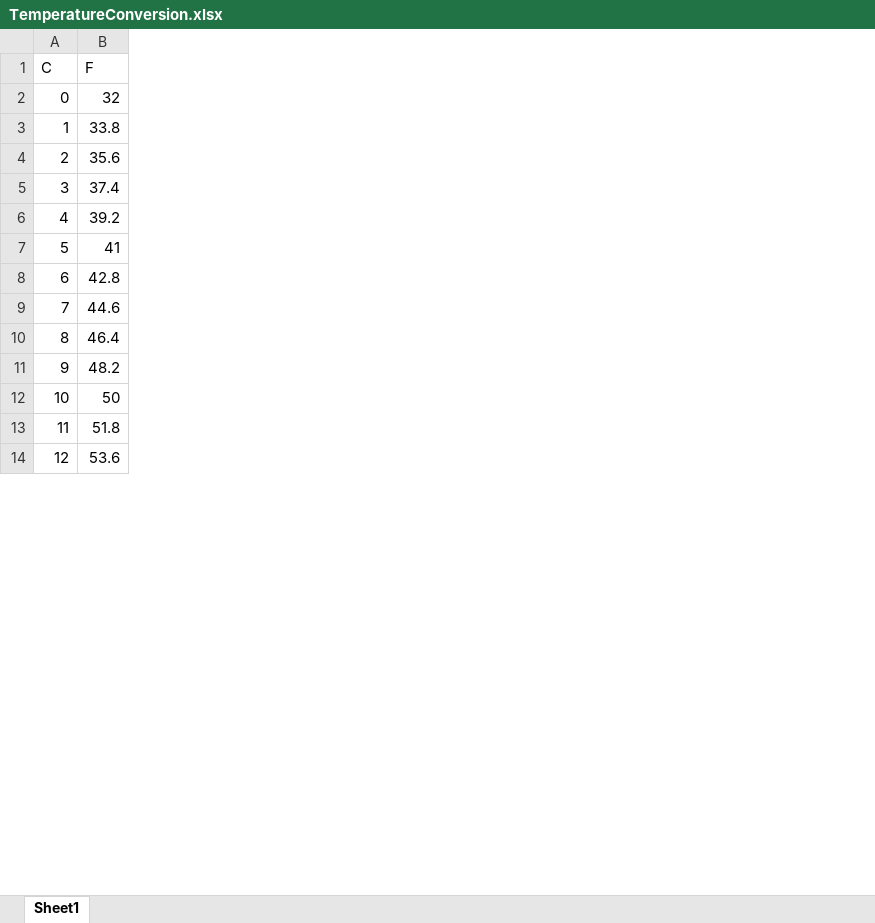
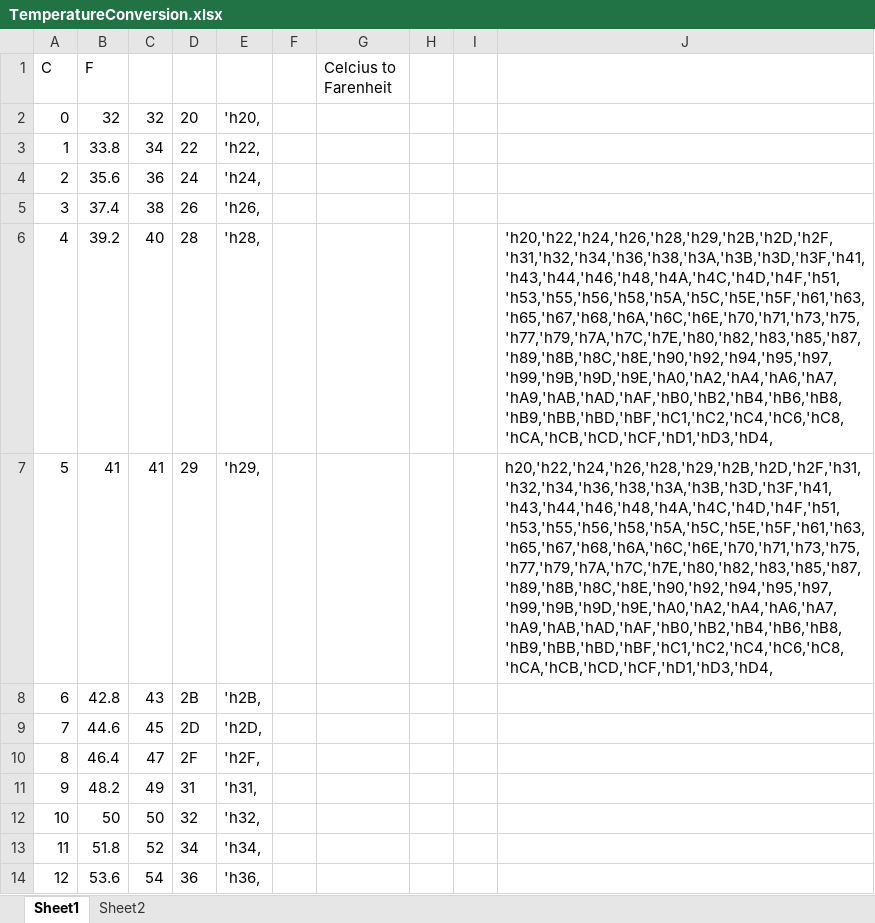
Before and after one commit to CLA10LAW10/Memory_FPGA, an Excel workbook: software/TemperatureConversion.xlsx, sheet Sheet1, drawn as a sheet; only a part is shown; values as stored, in another font and other column widths than the file's, no borders; the diff names each change by its address in the sheet, - before the commit and + after, or states it on an @@ line.

```diff
--- a/software/TemperatureConversion.xlsx (sheet Sheet1)
+++ b/software/TemperatureConversion.xlsx (sheet Sheet1)
+sheet tab: Sheet2
+column C, rows 2-14: 32 | 34 | 36 | 38 | 40 | 41 | 43 | 45 | 47 | 49 | 50 | 52 | 54
+column D, rows 2-14: 20 | 22 | 24 | 26 | 28 | 29 | 2B | 2D | 2F | 31 | 32 | 34 | 36
+column E, rows 2-14: 'h20, | 'h22, | 'h24, | 'h26, | 'h28, | 'h29, | 'h2B, | 'h2D, | 'h2F, | 'h31, | 'h32, | 'h34, | 'h36,
+column F, empty
+column G (Celcius to Farenheit), empty
+column H, empty
+column I, empty
+column J, rows 6-7: 'h20,'h22,'h24,'h26,'h28,'h29,'h2B,'h2D,'h2F,'h31,'h32,'h34,'h36,'h38,'h3A,'h3B,'h3D,'h3F,'h41,'h43,'h44,'h46,'h48,'h4A,'h4C,'h4D,'h4F,'h51,'h53,'h55,'h56,'h58,'h5A,'h5C,'h5E,'h5F,'h61,'h63,'h65,'h67,'h68,'h6A,'h6C,'h6E,'h70,'h71,'h73,'h75,'h77,'h79,'h7A,'h7C,'h7E,'h80,'h82,'h83,'h85,'h87,'h89,'h8B,'h8C,'h8E,'h90,'h92,'h94,'h95,'h97,'h99,'h9B,'h9D,'h9E,'hA0,'hA2,'hA4,'hA6,'hA7,'hA9,'hAB,'hAD,'hAF,'hB0,'hB2,'hB4,'hB6,'hB8,'hB9,'hBB,'hBD,'hBF,'hC1,'hC2,'hC4,'hC6,'hC8,'hCA,'hCB,'hCD,'hCF,'hD1,'hD3,'hD4, | h20,'h22,'h24,'h26,'h28,'h29,'h2B,'h2D,'h2F,'h31,'h32,'h34,'h36,'h38,'h3A,'h3B,'h3D,'h3F,'h41,'h43,'h44,'h46,'h48,'h4A,'h4C,'h4D,'h4F,'h51,'h53,'h55,'h56,'h58,'h5A,'h5C,'h5E,'h5F,'h61,'h63,'h65,'h67,'h68,'h6A,'h6C,'h6E,'h70,'h71,'h73,'h75,'h77,'h79,'h7A,'h7C,'h7E,'h80,'h82,'h83,'h85,'h87,'h89,'h8B,'h8C,'h8E,'h90,'h92,'h94,'h95,'h97,'h99,'h9B,'h9D,'h9E,'hA0,'hA2,'hA4,'hA6,'hA7,'hA9,'hAB,'hAD,'hAF,'hB0,'hB2,'hB4,'hB6,'hB8,'hB9,'hBB,'hBD,'hBF,'hC1,'hC2,'hC4,'hC6,'hC8,'hCA,'hCB,'hCD,'hCF,'hD1,'hD3,'hD4,
```
Also changed, not shown: 6 other files.
